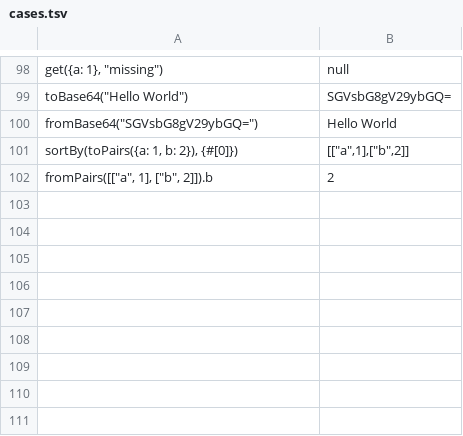
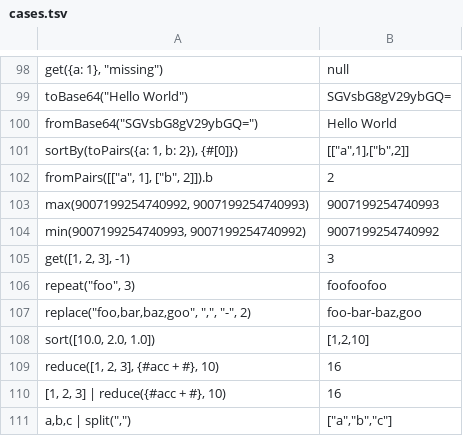
Before and after one commit to jdx/expr.rs, a TSV file: compat/cases.tsv, drawn as a sheet; only a part is shown, gaps mark what is left out.

Commit message:
fix(lib): align go compatibility edge cases (#91)

```diff
--- a/compat/cases.tsv
+++ b/compat/cases.tsv
@@ -102 +102,10 @@ sortBy(toPairs({a: 1, b: 2}), {#[0]})	[["a",1],["b",2]]
 fromPairs([["a", 1], ["b", 2]]).b	2
+max(9007199254740992, 9007199254740993)	9007199254740993
+min(9007199254740993, 9007199254740992)	9007199254740992
+get([1, 2, 3], -1)	3
+repeat("foo", 3)	"foofoofoo"
+replace("foo,bar,baz,goo", ",", "-", 2)	"foo-bar-baz,goo"
+sort([10.0, 2.0, 1.0])	[1,2,10]
+reduce([1, 2, 3], {#acc + #}, 10)	16
+[1, 2, 3] | reduce({#acc + #}, 10)	16
+"a,b,c" | split(",")	["a","b","c"]
```
Also changed, not shown: 13 other files.
